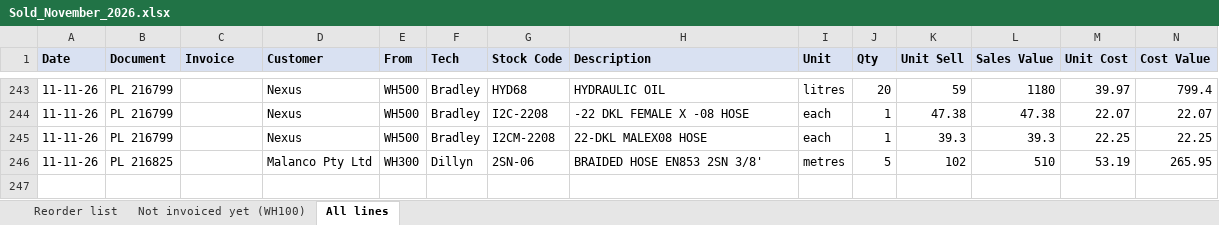
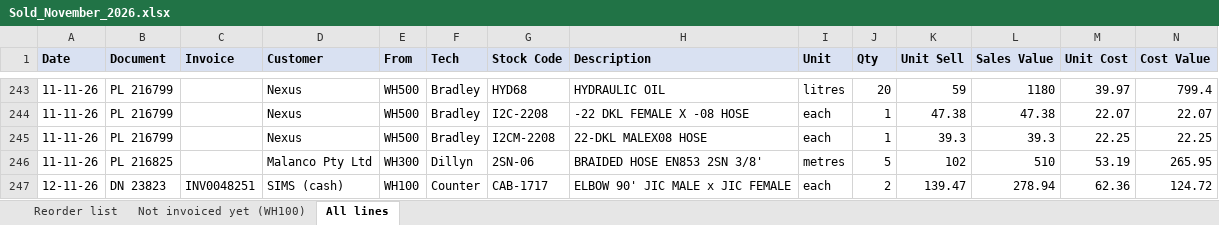
Before and after one commit to MichaelB1300/Pirtek-stock---live, an Excel workbook: Sold_November_2026.xlsx, sheet All lines, drawn as a sheet; only a part is shown, gaps mark what is left out; values as stored, in another font and other column widths than the file's, no borders; the diff names each change by its address in the sheet, - before the commit and + after, or states it on an @@ line.

```diff
--- a/Sold_November_2026.xlsx (sheet All lines)
+++ b/Sold_November_2026.xlsx (sheet All lines)
+row 247: 12-11-26 | DN 23823 | INV0048251 | SIMS (cash) | WH100 | Counter | CAB-1717 | ELBOW 90' JIC MALE x JIC FEMALE | each | 2 | 139.47 | 278.94 | 62.36 | 124.72
```
Also changed, not shown: sheet Reorder list, 3 other files.
